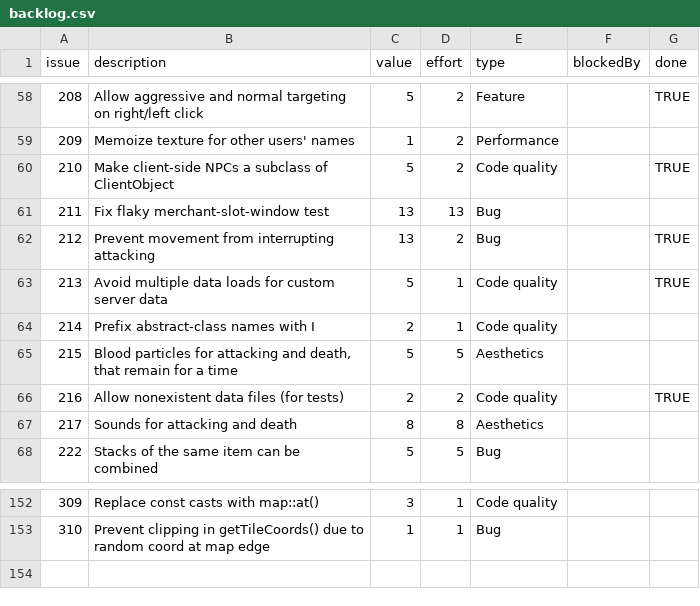
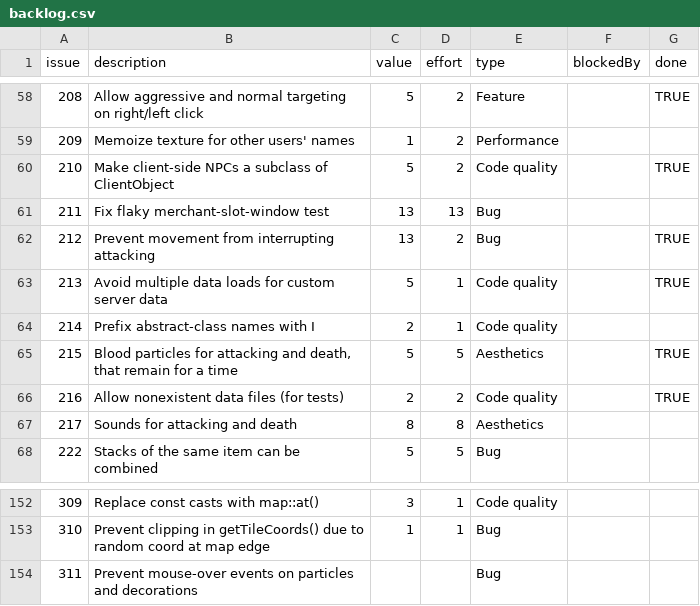
Before and after one commit to timgurto/Hellas, a CSV file: doc/backlog/backlog.csv, drawn as a sheet; only a part is shown, gaps mark what is left out.

```diff
--- a/doc/backlog/backlog.csv
+++ b/doc/backlog/backlog.csv
@@ -64,3 +64,3 @@ issue,description,value,effort,type,blockedBy,done
 214,Prefix abstract-class names with I,2,1,Code quality,,
-215,"Blood particles for attacking and death, that remain for a time",5,5,Aesthetics,,
+215,"Blood particles for attacking and death, that remain for a time",5,5,Aesthetics,,TRUE
 216,Allow nonexistent data files (for tests),2,2,Code quality,,TRUE
@@ -153 +153,2 @@ issue,description,value,effort,type,blockedBy,done
 310,Prevent clipping in getTileCoords() due to random coord at map edge,1,1,Bug,,
+311,Prevent mouse-over events on particles and decorations,,,Bug,,
```
Also changed, not shown: 5 other files.
